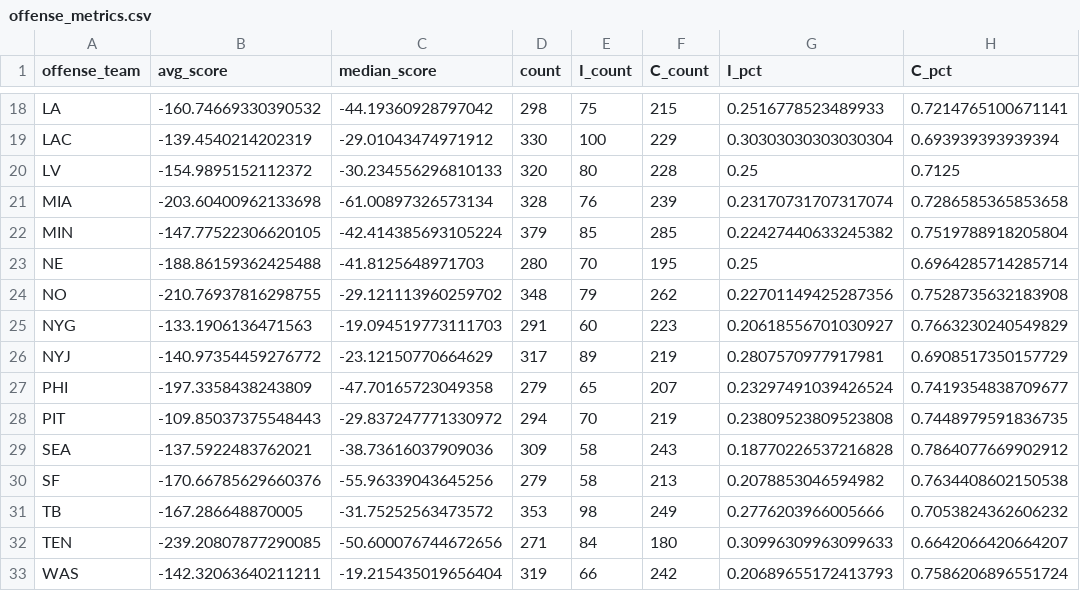
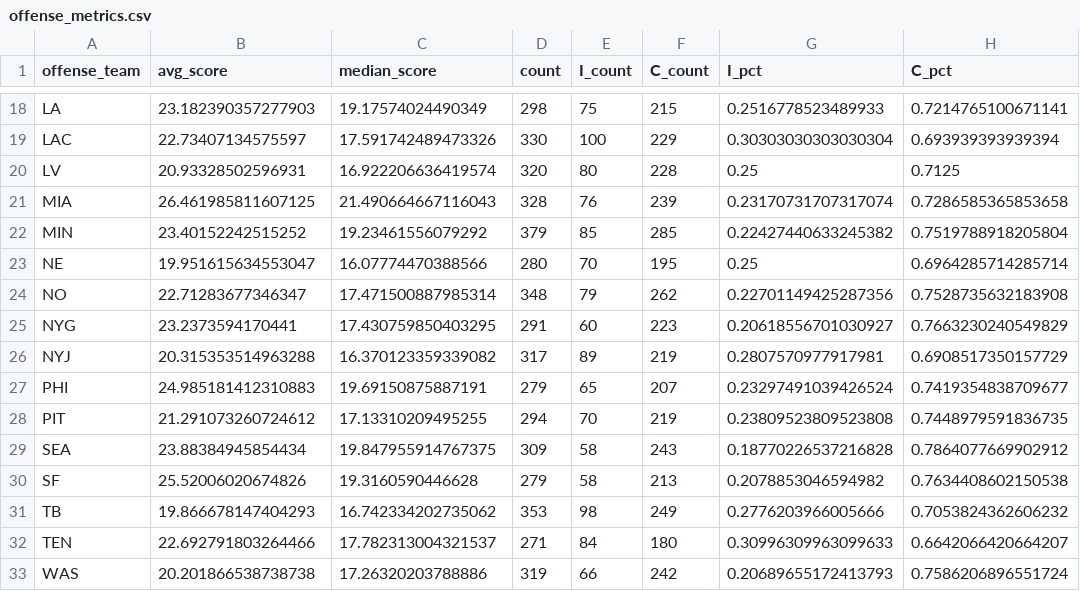
Before and after one commit to cwphung/databowl_2025, a CSV file: offense_metrics.csv, drawn as a sheet; only a part is shown, gaps mark what is left out; the diff covers the shown part only; the diff names each change by its address in the sheet, - before the commit and + after, or states it on an @@ line.

```diff
--- a/offense_metrics.csv
+++ b/offense_metrics.csv
-B18 (avg_score): -160.74669330390532
+B18 (avg_score): 23.182390357277903
-C18 (median_score): -44.19360928797042
+C18 (median_score): 19.17574024490349
-B19 (avg_score): -139.4540214202319
+B19 (avg_score): 22.73407134575597
-C19 (median_score): -29.01043474971912
+C19 (median_score): 17.591742489473326
-B20 (avg_score): -154.9895152112372
+B20 (avg_score): 20.93328502596931
-C20 (median_score): -30.234556296810133
+C20 (median_score): 16.922206636419574
-B21 (avg_score): -203.60400962133698
+B21 (avg_score): 26.461985811607125
-C21 (median_score): -61.00897326573134
+C21 (median_score): 21.490664667116043
-B22 (avg_score): -147.77522306620105
+B22 (avg_score): 23.40152242515252
-C22 (median_score): -42.414385693105224
+C22 (median_score): 19.23461556079292
-B23 (avg_score): -188.86159362425488
+B23 (avg_score): 19.951615634553047
-C23 (median_score): -41.8125648971703
+C23 (median_score): 16.07774470388566
-B24 (avg_score): -210.76937816298755
+B24 (avg_score): 22.71283677346347
-C24 (median_score): -29.121113960259702
+C24 (median_score): 17.471500887985314
-B25 (avg_score): -133.1906136471563
+B25 (avg_score): 23.2373594170441
-C25 (median_score): -19.094519773111703
+C25 (median_score): 17.430759850403295
-B26 (avg_score): -140.97354459276772
+B26 (avg_score): 20.315353514963288
-C26 (median_score): -23.12150770664629
+C26 (median_score): 16.370123359339082
-B27 (avg_score): -197.3358438243809
+B27 (avg_score): 24.985181412310883
-C27 (median_score): -47.70165723049358
+C27 (median_score): 19.69150875887191
-B28 (avg_score): -109.85037375548443
+B28 (avg_score): 21.291073260724612
-C28 (median_score): -29.837247771330972
+C28 (median_score): 17.13310209495255
-B29 (avg_score): -137.5922483762021
+B29 (avg_score): 23.88384945854434
-C29 (median_score): -38.73616037909036
+C29 (median_score): 19.847955914767375
-B30 (avg_score): -170.66785629660376
+B30 (avg_score): 25.52006020674826
-C30 (median_score): -55.96339043645256
+C30 (median_score): 19.3160590446628
-B31 (avg_score): -167.286648870005
+B31 (avg_score): 19.866678147404293
-C31 (median_score): -31.75252563473572
+C31 (median_score): 16.742334202735062
-B32 (avg_score): -239.20807877290085
+B32 (avg_score): 22.692791803264466
-C32 (median_score): -50.600076744672656
+C32 (median_score): 17.782313004321537
-B33 (avg_score): -142.32063640211211
+B33 (avg_score): 20.201866538738738
-C33 (median_score): -19.215435019656404
+C33 (median_score): 17.26320203788886
```
Also changed, not shown: 32 edited cells elsewhere in this file, defense_metrics.csv, player_metrics.csv, 3 other files.
